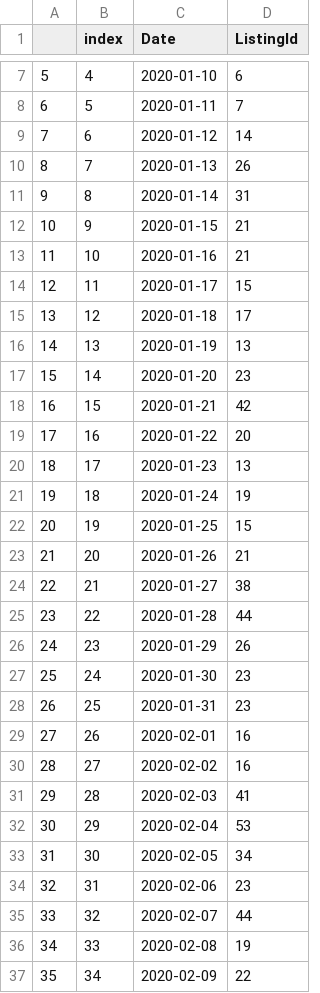
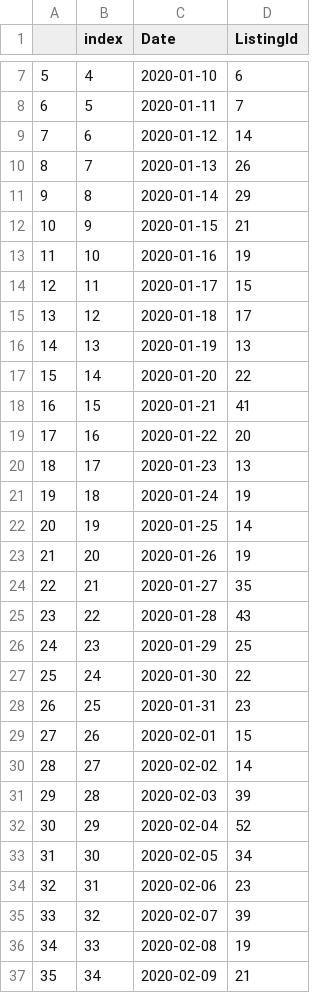
Before and after one commit to kwaters126/cra_nvar, a CSV file: NVAR_newpendings_df.csv, drawn as a sheet; only a part is shown, gaps mark what is left out; the diff covers the shown part only.

```diff
--- a/NVAR_newpendings_df.csv
+++ b/NVAR_newpendings_df.csv
@@ -10,5 +10,5 @@
 8,7,2020-01-13,26
-9,8,2020-01-14,31
+9,8,2020-01-14,29
 10,9,2020-01-15,21
-11,10,2020-01-16,21
+11,10,2020-01-16,19
 12,11,2020-01-17,15
@@ -16,4 +16,4 @@
 14,13,2020-01-19,13
-15,14,2020-01-20,23
-16,15,2020-01-21,42
+15,14,2020-01-20,22
+16,15,2020-01-21,41
 17,16,2020-01-22,20
@@ -21,17 +21,17 @@
 19,18,2020-01-24,19
-20,19,2020-01-25,15
-21,20,2020-01-26,21
-22,21,2020-01-27,38
-23,22,2020-01-28,44
-24,23,2020-01-29,26
-25,24,2020-01-30,23
+20,19,2020-01-25,14
+21,20,2020-01-26,19
+22,21,2020-01-27,35
+23,22,2020-01-28,43
+24,23,2020-01-29,25
+25,24,2020-01-30,22
 26,25,2020-01-31,23
-27,26,2020-02-01,16
-28,27,2020-02-02,16
-29,28,2020-02-03,41
-30,29,2020-02-04,53
+27,26,2020-02-01,15
+28,27,2020-02-02,14
+29,28,2020-02-03,39
+30,29,2020-02-04,52
 31,30,2020-02-05,34
 32,31,2020-02-06,23
-33,32,2020-02-07,44
+33,32,2020-02-07,39
 34,33,2020-02-08,19
-35,34,2020-02-09,22
+35,34,2020-02-09,21
```
Also changed, not shown: 5 added rows and 119 edited cells elsewhere in this file, nvar_newactives_df.csv.
